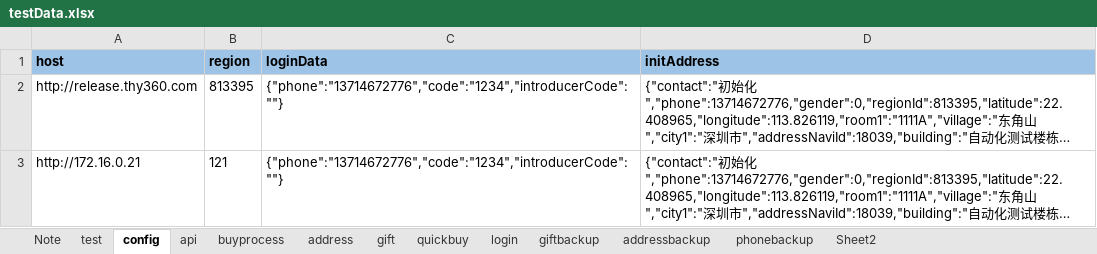
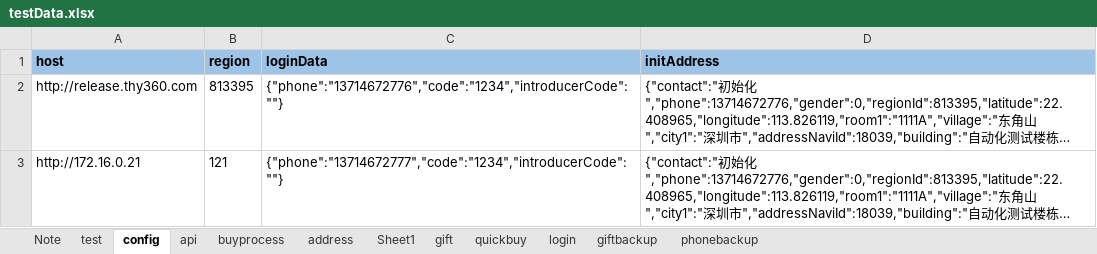
Before and after one commit to ZZHH7890/restassured_tryapi, an Excel workbook: restassuredapi/ExcelForData/testData.xlsx, sheet config, drawn as a sheet; long unchanged cells end in …; values as stored, in another font and other column widths than the file's, no borders; the diff names each change by its address in the sheet, - before the commit and + after, or states it on an @@ line.

```diff
--- a/restassuredapi/ExcelForData/testData.xlsx (sheet config)
+++ b/restassuredapi/ExcelForData/testData.xlsx (sheet config)
-sheet tab: addressbackup
-sheet tab: Sheet2
+sheet tab: Sheet1
-C3 (loginData): {"phone":"13714672776","code":"1234","introducerCode":""}
+C3 (loginData): {"phone":"13714672777","code":"1234","introducerCode":""}
```
Also changed, not shown: 32 other files.
